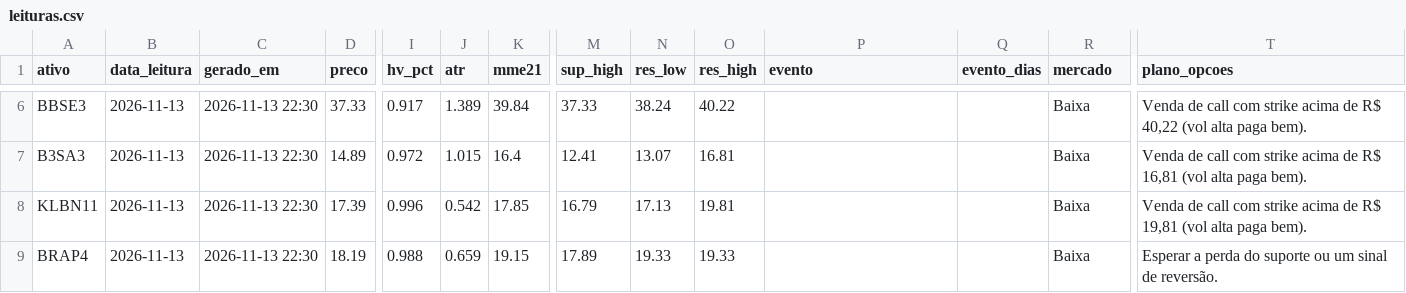
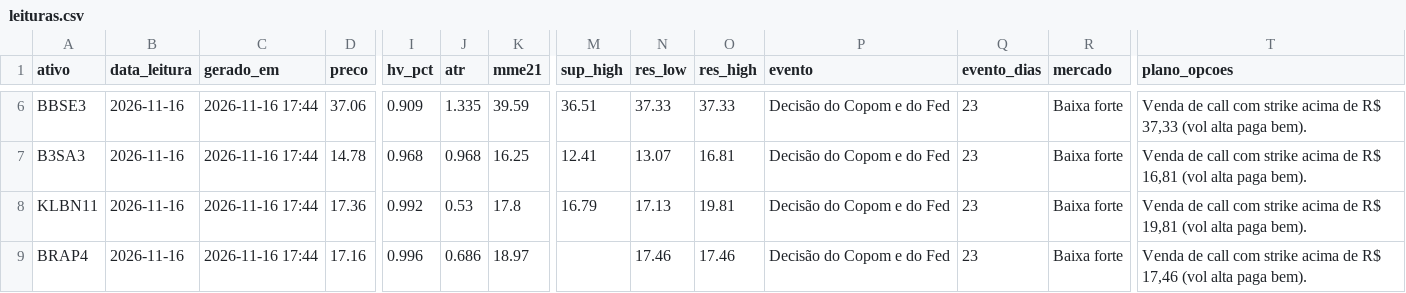
Before and after one commit to DCS1986/PAINEL-ARBITRAGEM, a CSV file: radar_tecnico/radar/leituras.csv, drawn as a sheet; only a part is shown, gaps mark what is left out; the diff covers the shown part only; the diff names each change by its address in the sheet, - before the commit and + after, or states it on an @@ line.

Commit message:
Radar: leituras 2026-11-16

```diff
--- a/radar_tecnico/radar/leituras.csv
+++ b/radar_tecnico/radar/leituras.csv
-B6:B9 (data_leitura): 2026-11-13
+B6:B9 (data_leitura): 2026-11-16
-C6:C9 (gerado_em): 2026-11-13 22:30
+C6:C9 (gerado_em): 2026-11-16 17:44
-D6 (preco): 37.33
+D6 (preco): 37.06
-I6 (hv_pct): 0.917
+I6 (hv_pct): 0.909
-J6 (atr): 1.389
+J6 (atr): 1.335
-K6 (mme21): 39.84
+K6 (mme21): 39.59
-M6 (sup_high): 37.33
+M6 (sup_high): 36.51
-N6 (res_low): 38.24
+N6 (res_low): 37.33
-O6 (res_high): 40.22
+O6 (res_high): 37.33
-P6:P9 (evento): (empty)
+P6:P9 (evento): Decisão do Copom e do Fed
-Q6:Q9 (evento_dias): (empty)
+Q6:Q9 (evento_dias): 23
-R6:R9 (mercado): Baixa
+R6:R9 (mercado): Baixa forte
-T6 (plano_opcoes): …de R$ 40,22 (vol alta…
+T6 (plano_opcoes): …de R$ 37,33 (vol alta…
-D7 (preco): 14.89
+D7 (preco): 14.78
-I7 (hv_pct): 0.972
+I7 (hv_pct): 0.968
-J7 (atr): 1.015
+J7 (atr): 0.968
-K7 (mme21): 16.4
+K7 (mme21): 16.25
-D8 (preco): 17.39
+D8 (preco): 17.36
-I8 (hv_pct): 0.996
+I8 (hv_pct): 0.992
-J8 (atr): 0.542
+J8 (atr): 0.53
-K8 (mme21): 17.85
+K8 (mme21): 17.8
-D9 (preco): 18.19
+D9 (preco): 17.16
-I9 (hv_pct): 0.988
+I9 (hv_pct): 0.996
-J9 (atr): 0.659
+J9 (atr): 0.686
-K9 (mme21): 19.15
+K9 (mme21): 18.97
-M9 (sup_high): 17.89
+M9 (sup_high): (empty)
-N9 (res_low): 19.33
+N9 (res_low): 17.46
-O9 (res_high): 19.33
+O9 (res_high): 17.46
-T9 (plano_opcoes): Esperar a perda do suporte ou um sinal de reversão.
+T9 (plano_opcoes): Venda de call com strike acima de R$ 17,46 (vol alta paga bem).
```
Also changed, not shown: 132 edited cells elsewhere in this file, radar_tecnico/radar/sugestoes.csv.
